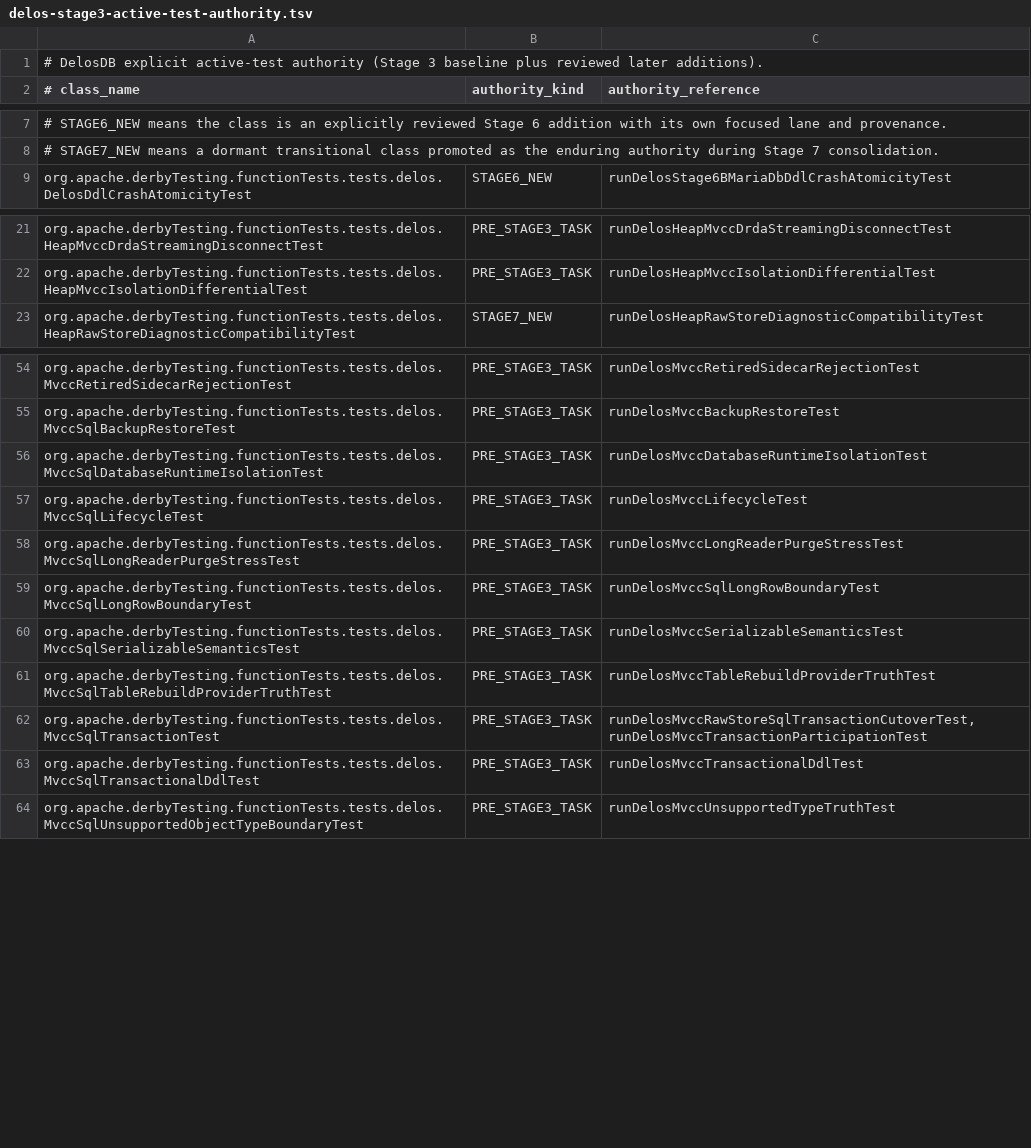
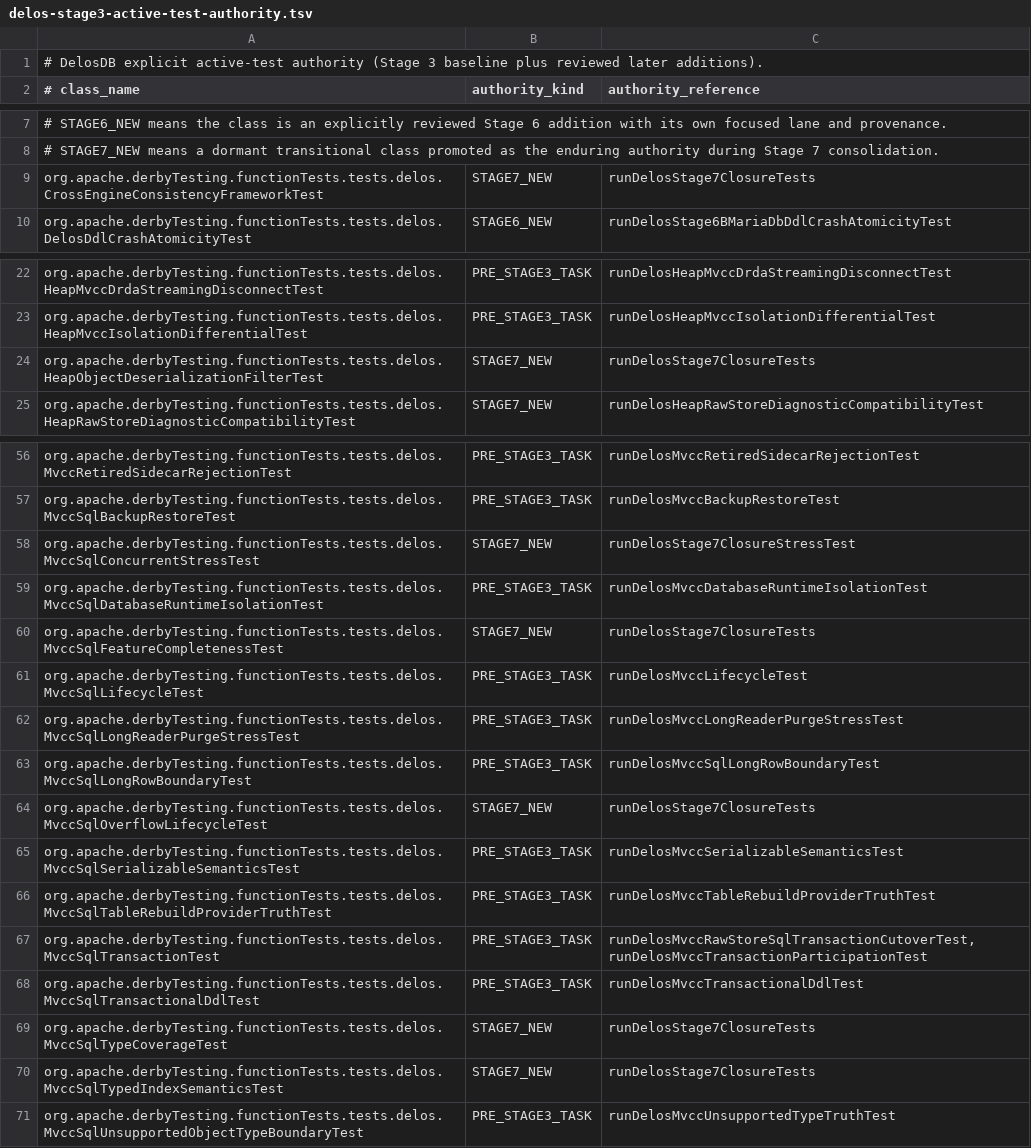
Before and after one commit to ggeorg/delosdb, a TSV file: gradle/testing/delos-stage3-active-test-authority.tsv, drawn as a sheet; only a part is shown, gaps mark what is left out; the diff names each change by its address in the sheet, - before the commit and + after, or states it on an @@ line.

```diff
--- a/gradle/testing/delos-stage3-active-test-authority.tsv
+++ b/gradle/testing/delos-stage3-active-test-authority.tsv
+row 9: org.apache.derbyTesting.functionTests.tests.delos.CrossEngineConsistencyFrameworkTest | STAGE7_NEW | runDelosStage7ClosureTests
+row 24: org.apache.derbyTesting.functionTests.tests.delos.HeapObjectDeserializationFilterTest | STAGE7_NEW | runDelosStage7ClosureTests
+row 58: org.apache.derbyTesting.functionTests.tests.delos.MvccSqlConcurrentStressTest | STAGE7_NEW | runDelosStage7ClosureStressTest
+row 60: org.apache.derbyTesting.functionTests.tests.delos.MvccSqlFeatureCompletenessTest | STAGE7_NEW | runDelosStage7ClosureTests
+row 64: org.apache.derbyTesting.functionTests.tests.delos.MvccSqlOverflowLifecycleTest | STAGE7_NEW | runDelosStage7ClosureTests
+row 69: org.apache.derbyTesting.functionTests.tests.delos.MvccSqlTypeCoverageTest | STAGE7_NEW | runDelosStage7ClosureTests
+row 70: org.apache.derbyTesting.functionTests.tests.delos.MvccSqlTypedIndexSemanticsTest | STAGE7_NEW | runDelosStage7ClosureTests
```
Also changed, not shown: gradle/testing/delos-stage7-test-consolidation.tsv, gradle/testing/delos-test-suite-registry.tsv, 14 other files.
